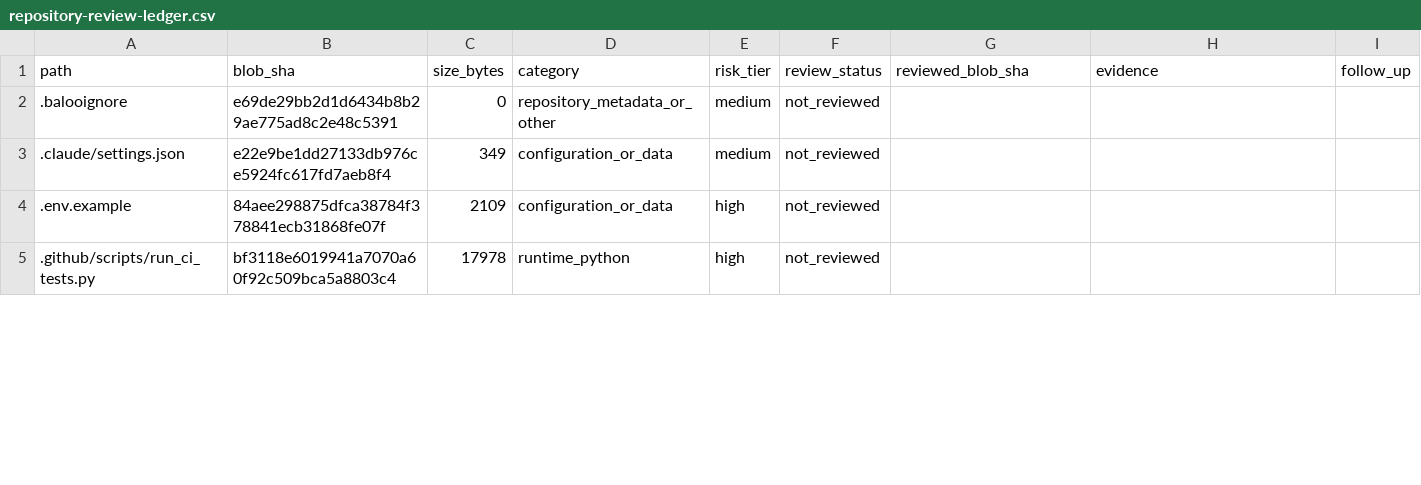
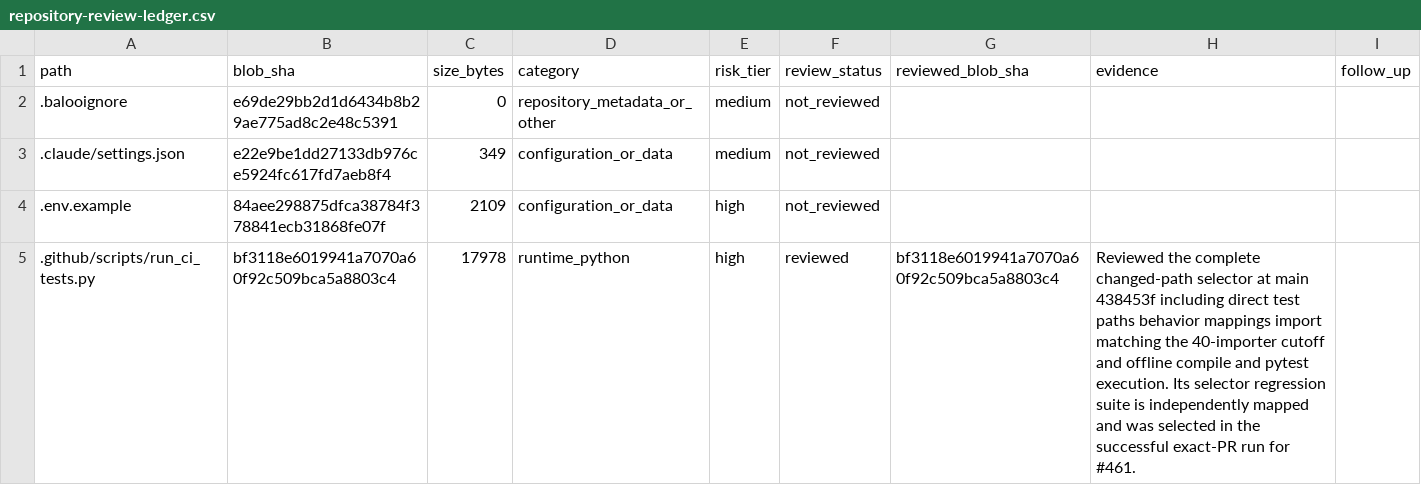
Before and after one commit to Ekco-S64QTN6/Kaiacord, a CSV file: docs/audits/repository-review-ledger.csv, drawn as a sheet; only a part is shown; the diff covers the shown part only.

Commit message:
Record selector and dependency audit review dispositions

```diff
--- a/docs/audits/repository-review-ledger.csv
+++ b/docs/audits/repository-review-ledger.csv
@@ -4,2 +4,2 @@ path,blob_sha,size_bytes,category,risk_tier,review_status,reviewed_blob_sha,evid
 .env.example,84aee298875dfca38784f378841ecb31868fe07f,2109,configuration_or_data,high,not_reviewed,,,
-.github/scripts/run_ci_tests.py,bf3118e6019941a7070a60f92c509bca5a8803c4,17978,runtime_python,high,not_reviewed,,,
+.github/scripts/run_ci_tests.py,bf3118e6019941a7070a60f92c509bca5a8803c4,17978,runtime_python,high,reviewed,bf3118e6019941a7070a60f92c509bca5a8803c4,Reviewed the complete changed-path selector at main 438453f including direct test paths behavior mappings import matching the 40-importer cutoff and offline compile and pytest execution. Its selector regression suite is independently mapped and was selected in the successful exact-PR run for #461.,
```
Also changed, not shown: 9 edited cells elsewhere in this file.
